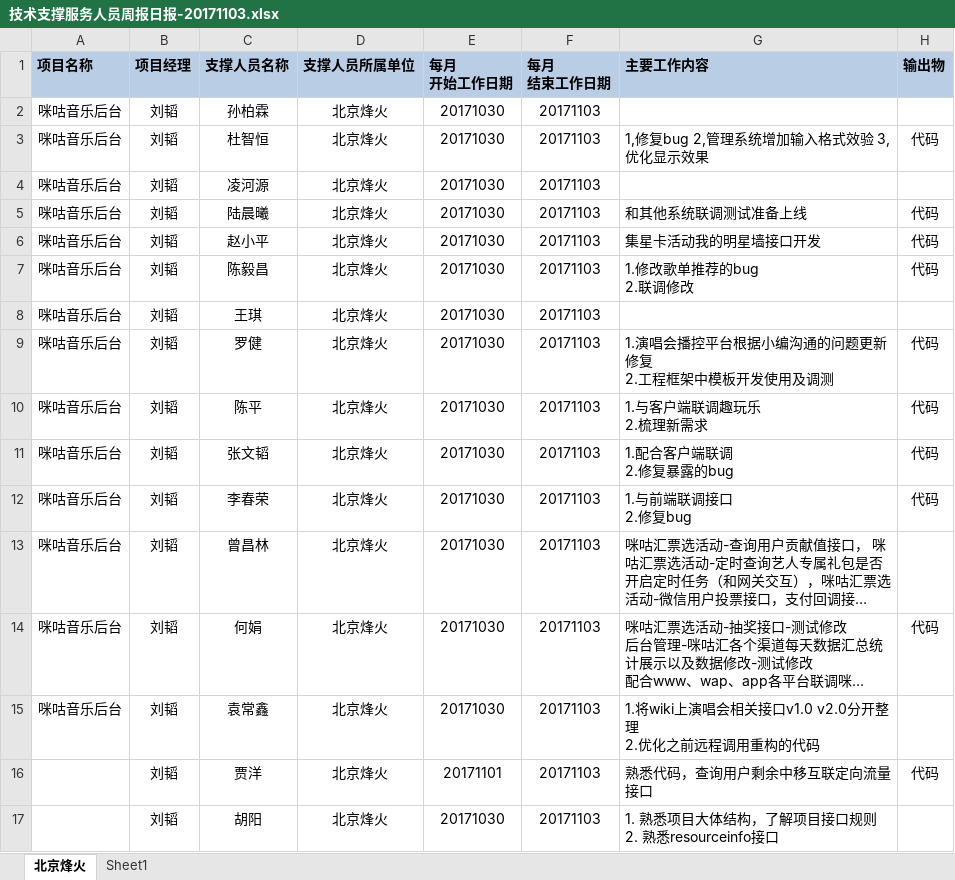
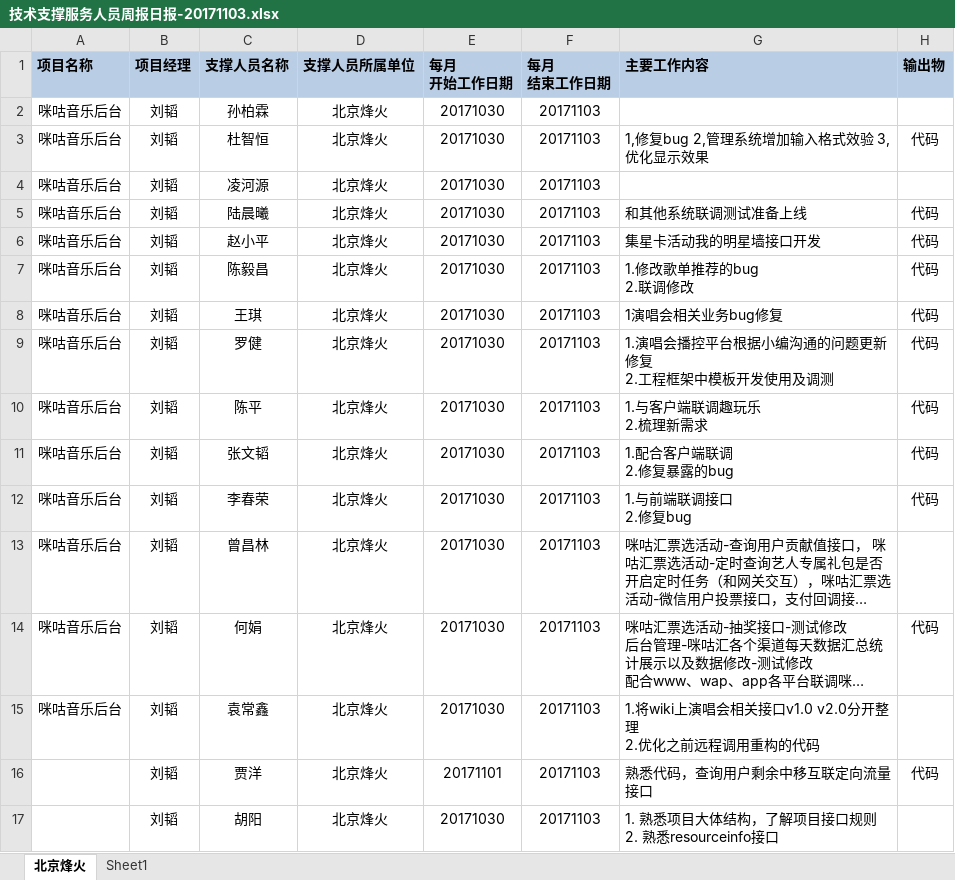
Before and after one commit to just-forking/weekReport, an Excel workbook: 20171103周报/技术支撑服务人员周报日报-20171103.xlsx, sheet 北京烽火, drawn as a sheet; long unchanged cells end in …; values as stored, in another font and other column widths than the file's, no borders; the diff names each change by its address in the sheet, - before the commit and + after, or states it on an @@ line.

```diff
--- a/20171103周报/技术支撑服务人员周报日报-20171103.xlsx (sheet 北京烽火)
+++ b/20171103周报/技术支撑服务人员周报日报-20171103.xlsx (sheet 北京烽火)
-G8 (主要工作内容): (empty)
+G8 (主要工作内容): 1演唱会相关业务bug修复
-H8 (输出物): (empty)
+H8 (输出物): 代码
```
Also changed, not shown: 20171110周报/技术支撑服务人员周报日报-20171110.xlsx, 20171117周报/技术支撑服务人员周报日报-20171117.xlsx, 1 other file.
